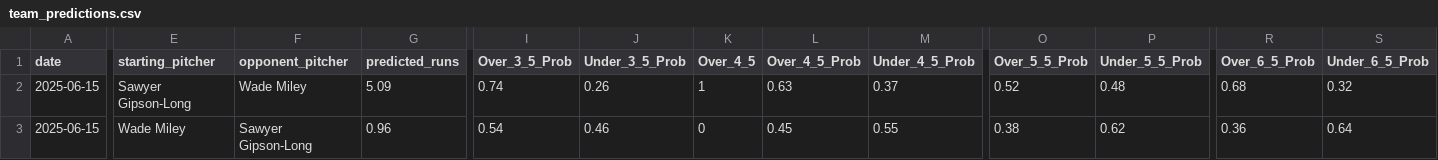
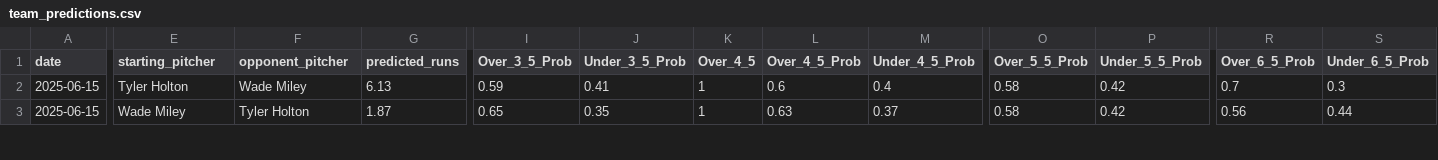
Before and after one commit to radgator13/perfect-model, a CSV file: outputs/team_predictions.csv, drawn as a sheet; only a part is shown, gaps mark what is left out; the diff covers the shown part only; the diff names each change by its address in the sheet, - before the commit and + after, or states it on an @@ line.

Commit message:
🔄 Auto-update: latest predictions and backfills

```diff
--- a/outputs/team_predictions.csv
+++ b/outputs/team_predictions.csv
-E2 (starting_pitcher): Sawyer Gipson-Long
+E2 (starting_pitcher): Tyler Holton
-G2 (predicted_runs): 5.09
+G2 (predicted_runs): 6.13
-I2 (Over_3_5_Prob): 0.74
+I2 (Over_3_5_Prob): 0.59
-J2 (Under_3_5_Prob): 0.26
+J2 (Under_3_5_Prob): 0.41
-L2 (Over_4_5_Prob): 0.63
+L2 (Over_4_5_Prob): 0.6
-M2 (Under_4_5_Prob): 0.37
+M2 (Under_4_5_Prob): 0.4
-O2 (Over_5_5_Prob): 0.52
+O2 (Over_5_5_Prob): 0.58
-P2 (Under_5_5_Prob): 0.48
+P2 (Under_5_5_Prob): 0.42
-R2 (Over_6_5_Prob): 0.68
+R2 (Over_6_5_Prob): 0.7
-S2 (Under_6_5_Prob): 0.32
+S2 (Under_6_5_Prob): 0.3
-F3 (opponent_pitcher): Sawyer Gipson-Long
+F3 (opponent_pitcher): Tyler Holton
-G3 (predicted_runs): 0.96
+G3 (predicted_runs): 1.87
-I3 (Over_3_5_Prob): 0.54
+I3 (Over_3_5_Prob): 0.65
-J3 (Under_3_5_Prob): 0.46
+J3 (Under_3_5_Prob): 0.35
-K3 (Over_4_5): 0
+K3 (Over_4_5): 1
-L3 (Over_4_5_Prob): 0.45
+L3 (Over_4_5_Prob): 0.63
-M3 (Under_4_5_Prob): 0.55
+M3 (Under_4_5_Prob): 0.37
-O3 (Over_5_5_Prob): 0.38
+O3 (Over_5_5_Prob): 0.58
-P3 (Under_5_5_Prob): 0.62
+P3 (Under_5_5_Prob): 0.42
-R3 (Over_6_5_Prob): 0.36
+R3 (Over_6_5_Prob): 0.56
-S3 (Under_6_5_Prob): 0.64
+S3 (Under_6_5_Prob): 0.44
```
Also changed, not shown: 22 edited cells elsewhere in this file, data/predicted_runs.csv, outputs/pitcher_k_predictions.csv, 2 other files.
